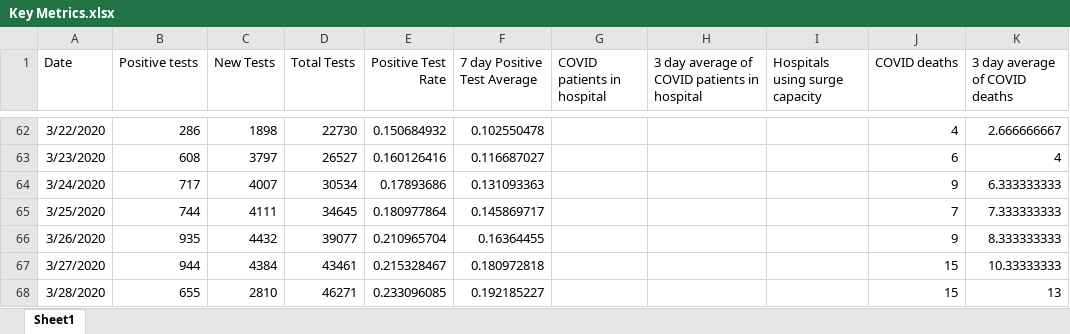
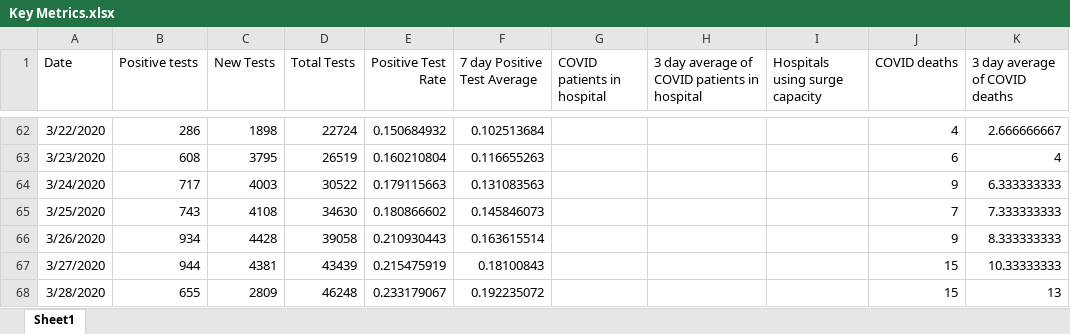
Before and after one commit to mjleahy/mass-dph-data, an Excel workbook: data/Key Metrics.xlsx, sheet Sheet1, drawn as a sheet; only a part is shown, gaps mark what is left out; values as stored, in another font and other column widths than the file's, no borders; the diff covers the shown part only; the diff names each change by its address in the sheet, - before the commit and + after, or states it on an @@ line.

```diff
--- a/data/Key Metrics.xlsx (sheet Sheet1)
+++ b/data/Key Metrics.xlsx (sheet Sheet1)
-D62 (Total Tests): 22730
+D62 (Total Tests): 22724
-F62 (7 day Positive Test Average): 0.102550478
+F62 (7 day Positive Test Average): 0.102513684
-C63 (New Tests): 3797
+C63 (New Tests): 3795
-D63 (Total Tests): 26527
+D63 (Total Tests): 26519
-E63 (Positive Test Rate): 0.160126416
+E63 (Positive Test Rate): 0.160210804
-F63 (7 day Positive Test Average): 0.116687027
+F63 (7 day Positive Test Average): 0.116655263
-C64 (New Tests): 4007
+C64 (New Tests): 4003
-D64 (Total Tests): 30534
+D64 (Total Tests): 30522
-E64 (Positive Test Rate): 0.17893686
+E64 (Positive Test Rate): 0.179115663
-F64 (7 day Positive Test Average): 0.131093363
+F64 (7 day Positive Test Average): 0.131083563
-B65 (Positive tests): 744
+B65 (Positive tests): 743
-C65 (New Tests): 4111
+C65 (New Tests): 4108
-D65 (Total Tests): 34645
+D65 (Total Tests): 34630
-E65 (Positive Test Rate): 0.180977864
+E65 (Positive Test Rate): 0.180866602
-F65 (7 day Positive Test Average): 0.145869717
+F65 (7 day Positive Test Average): 0.145846073
-B66 (Positive tests): 935
+B66 (Positive tests): 934
-C66 (New Tests): 4432
+C66 (New Tests): 4428
-D66 (Total Tests): 39077
+D66 (Total Tests): 39058
-E66 (Positive Test Rate): 0.210965704
+E66 (Positive Test Rate): 0.210930443
-F66 (7 day Positive Test Average): 0.16364455
+F66 (7 day Positive Test Average): 0.163615514
-C67 (New Tests): 4384
+C67 (New Tests): 4381
-D67 (Total Tests): 43461
+D67 (Total Tests): 43439
-E67 (Positive Test Rate): 0.215328467
+E67 (Positive Test Rate): 0.215475919
-F67 (7 day Positive Test Average): 0.180972818
+F67 (7 day Positive Test Average): 0.18100843
-C68 (New Tests): 2810
+C68 (New Tests): 2809
-D68 (Total Tests): 46271
+D68 (Total Tests): 46248
-E68 (Positive Test Rate): 0.233096085
+E68 (Positive Test Rate): 0.233179067
-F68 (7 day Positive Test Average): 0.192185227
+F68 (7 day Positive Test Average): 0.192235072
```
Also changed, not shown: 3 added rows and 357 edited cells elsewhere in this sheet, 14 other files.
